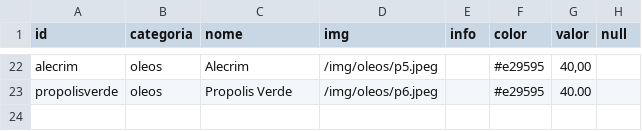
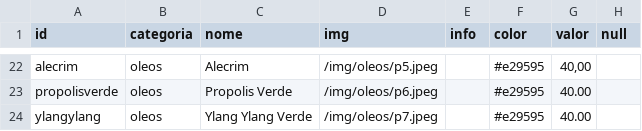
Before and after one commit to AliferSouza/spavidasants, a CSV file: data/massagens/massagens.csv, drawn as a sheet; only a part is shown, gaps mark what is left out.

```diff
--- a/data/massagens/massagens.csv
+++ b/data/massagens/massagens.csv
@@ -23 +23,2 @@ alecrim;oleos;Alecrim;/img/oleos/p5.jpeg;;#e29595;40,00;;
 propolisverde;oleos;Propolis Verde;/img/oleos/p6.jpeg;;#e29595;40.00;;
+ylangylang;oleos;Ylang Ylang Verde;/img/oleos/p7.jpeg;;#e29595;40.00;;
```
Also changed, not shown: 9 other files.
